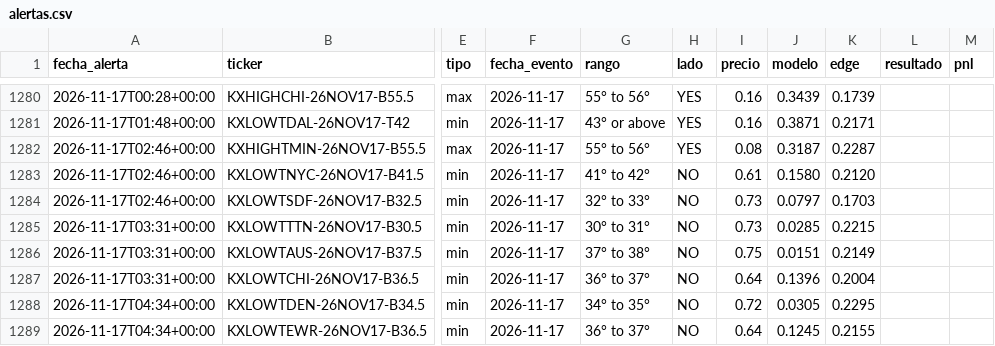
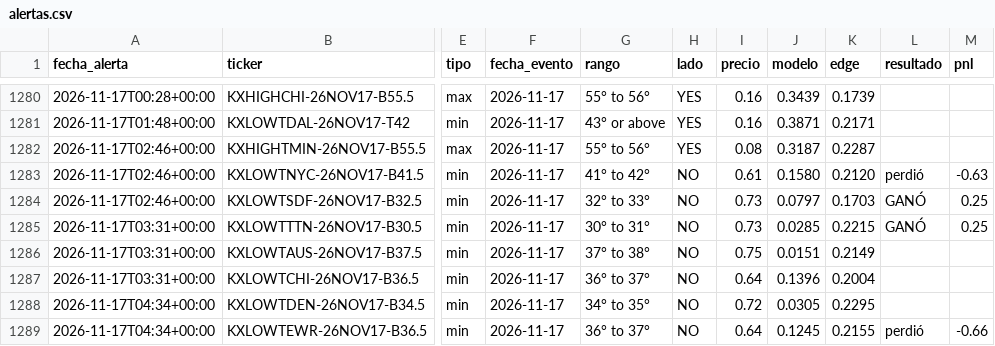
Before and after one commit to juanpablowallstreet-tech/climateradar, a CSV file: estado/alertas.csv, drawn as a sheet; only a part is shown, gaps mark what is left out; the diff covers the shown part only; the diff names each change by its address in the sheet, - before the commit and + after, or states it on an @@ line.

Commit message:
estado radar

```diff
--- a/estado/alertas.csv
+++ b/estado/alertas.csv
-L1283 (resultado): (empty)
+L1283 (resultado): perdió
-M1283 (pnl): (empty)
+M1283 (pnl): -0.63
-L1284:L1285 (resultado): (empty)
+L1284:L1285 (resultado): GANÓ
-M1284:M1285 (pnl): (empty)
+M1284:M1285 (pnl): 0.25
-L1289 (resultado): (empty)
+L1289 (resultado): perdió
-M1289 (pnl): (empty)
+M1289 (pnl): -0.66
```
Also changed, not shown: 3 added rows and 58 edited cells elsewhere in this file, 1 other file.
